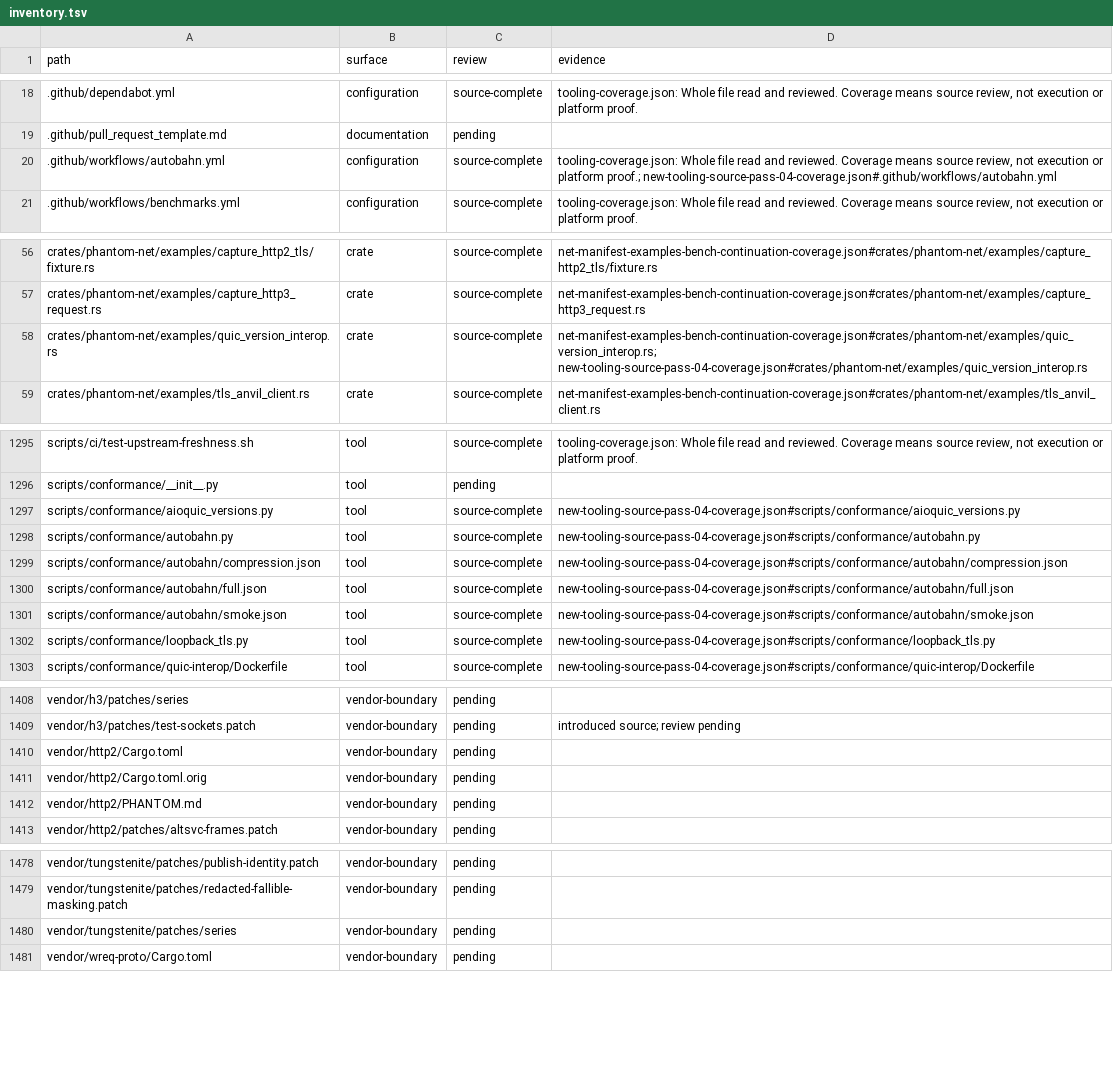
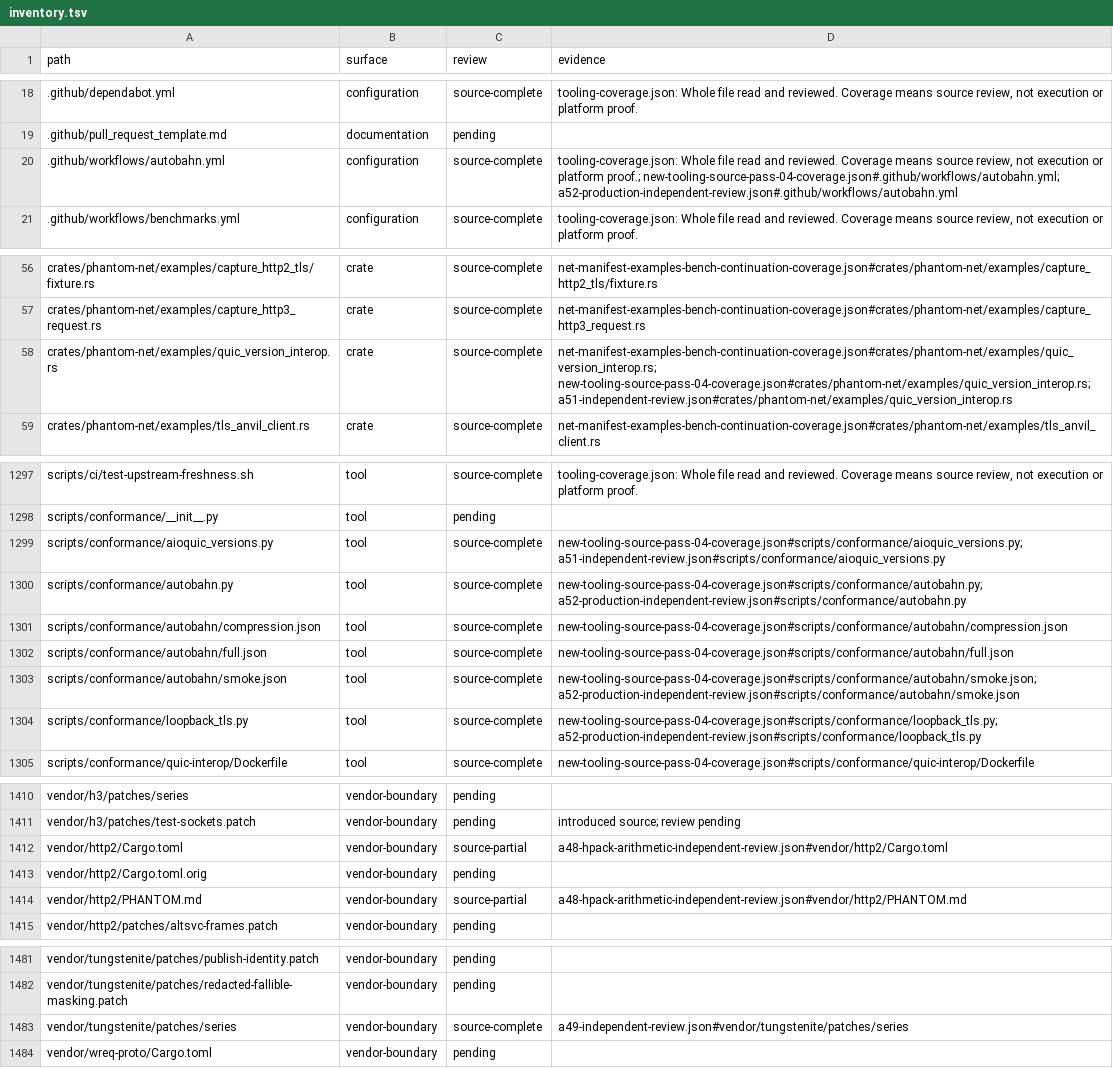
Before and after one commit to bywayhq/phantom, a TSV file: docs/internals/architecture-audit/inventory.tsv, drawn as a sheet; only a part is shown, gaps mark what is left out; the diff covers the shown part only.

Commit message:
docs(audit): record standards coverage and verified repairs

```diff
--- a/docs/internals/architecture-audit/inventory.tsv
+++ b/docs/internals/architecture-audit/inventory.tsv
@@ -19,3 +19,3 @@ path	surface	review	evidence
 .github/pull_request_template.md	documentation	pending	
-.github/workflows/autobahn.yml	configuration	source-complete	tooling-coverage.json: Whole file read and reviewed. Coverage means source review, not execution or platform proof.; new-tooling-source-pass-04-coverage.json#.github/workflows/autobahn.yml
+.github/workflows/autobahn.yml	configuration	source-complete	tooling-coverage.json: Whole file read and reviewed. Coverage means source review, not execution or platform proof.; new-tooling-source-pass-04-coverage.json#.github/workflows/autobahn.yml; a52-production-independent-review.json#.github/workflows/autobahn.yml
 .github/workflows/benchmarks.yml	configuration	source-complete	tooling-coverage.json: Whole file read and reviewed. Coverage means source review, not execution or platform proof.
@@ -57,3 +57,3 @@ crates/phantom-net/examples/capture_http2_tls/fixture.rs	crate	source-complete	n
 crates/phantom-net/examples/capture_http3_request.rs	crate	source-complete	net-manifest-examples-bench-continuation-coverage.json#crates/phantom-net/examples/capture_http3_request.rs
-crates/phantom-net/examples/quic_version_interop.rs	crate	source-complete	net-manifest-examples-bench-continuation-coverage.json#crates/phantom-net/examples/quic_version_interop.rs; new-tooling-source-pass-04-coverage.json#crates/phantom-net/examples/quic_version_interop.rs
+crates/phantom-net/examples/quic_version_interop.rs	crate	source-complete	net-manifest-examples-bench-continuation-coverage.json#crates/phantom-net/examples/quic_version_interop.rs; new-tooling-source-pass-04-coverage.json#crates/phantom-net/examples/quic_version_interop.rs; a51-independent-review.json#crates/phantom-net/examples/quic_version_interop.rs
 crates/phantom-net/examples/tls_anvil_client.rs	crate	source-complete	net-manifest-examples-bench-continuation-coverage.json#crates/phantom-net/examples/tls_anvil_client.rs
@@ -1296,8 +1298,8 @@ scripts/ci/test-upstream-freshness.sh	tool	source-complete	tooling-coverage.json
 scripts/conformance/__init__.py	tool	pending	
-scripts/conformance/aioquic_versions.py	tool	source-complete	new-tooling-source-pass-04-coverage.json#scripts/conformance/aioquic_versions.py
-scripts/conformance/autobahn.py	tool	source-complete	new-tooling-source-pass-04-coverage.json#scripts/conformance/autobahn.py
+scripts/conformance/aioquic_versions.py	tool	source-complete	new-tooling-source-pass-04-coverage.json#scripts/conformance/aioquic_versions.py; a51-independent-review.json#scripts/conformance/aioquic_versions.py
+scripts/conformance/autobahn.py	tool	source-complete	new-tooling-source-pass-04-coverage.json#scripts/conformance/autobahn.py; a52-production-independent-review.json#scripts/conformance/autobahn.py
 scripts/conformance/autobahn/compression.json	tool	source-complete	new-tooling-source-pass-04-coverage.json#scripts/conformance/autobahn/compression.json
 scripts/conformance/autobahn/full.json	tool	source-complete	new-tooling-source-pass-04-coverage.json#scripts/conformance/autobahn/full.json
-scripts/conformance/autobahn/smoke.json	tool	source-complete	new-tooling-source-pass-04-coverage.json#scripts/conformance/autobahn/smoke.json
-scripts/conformance/loopback_tls.py	tool	source-complete	new-tooling-source-pass-04-coverage.json#scripts/conformance/loopback_tls.py
+scripts/conformance/autobahn/smoke.json	tool	source-complete	new-tooling-source-pass-04-coverage.json#scripts/conformance/autobahn/smoke.json; a52-production-independent-review.json#scripts/conformance/autobahn/smoke.json
+scripts/conformance/loopback_tls.py	tool	source-complete	new-tooling-source-pass-04-coverage.json#scripts/conformance/loopback_tls.py; a52-production-independent-review.json#scripts/conformance/loopback_tls.py
 scripts/conformance/quic-interop/Dockerfile	tool	source-complete	new-tooling-source-pass-04-coverage.json#scripts/conformance/quic-interop/Dockerfile
@@ -1409,5 +1411,5 @@ vendor/h3/patches/series	vendor-boundary	pending
 vendor/h3/patches/test-sockets.patch	vendor-boundary	pending	introduced source; review pending
-vendor/http2/Cargo.toml	vendor-boundary	pending	
+vendor/http2/Cargo.toml	vendor-boundary	source-partial	a48-hpack-arithmetic-independent-review.json#vendor/http2/Cargo.toml
 vendor/http2/Cargo.toml.orig	vendor-boundary	pending	
-vendor/http2/PHANTOM.md	vendor-boundary	pending	
+vendor/http2/PHANTOM.md	vendor-boundary	source-partial	a48-hpack-arithmetic-independent-review.json#vendor/http2/PHANTOM.md
 vendor/http2/patches/altsvc-frames.patch	vendor-boundary	pending	
@@ -1479,3 +1482,3 @@ vendor/tungstenite/patches/publish-identity.patch	vendor-boundary	pending
 vendor/tungstenite/patches/redacted-fallible-masking.patch	vendor-boundary	pending	
-vendor/tungstenite/patches/series	vendor-boundary	pending	
+vendor/tungstenite/patches/series	vendor-boundary	source-complete	a49-independent-review.json#vendor/tungstenite/patches/series
 vendor/wreq-proto/Cargo.toml	vendor-boundary	pending	
```
Also changed, not shown: 3 added rows and 23 edited cells elsewhere in this file, 12 other files.
